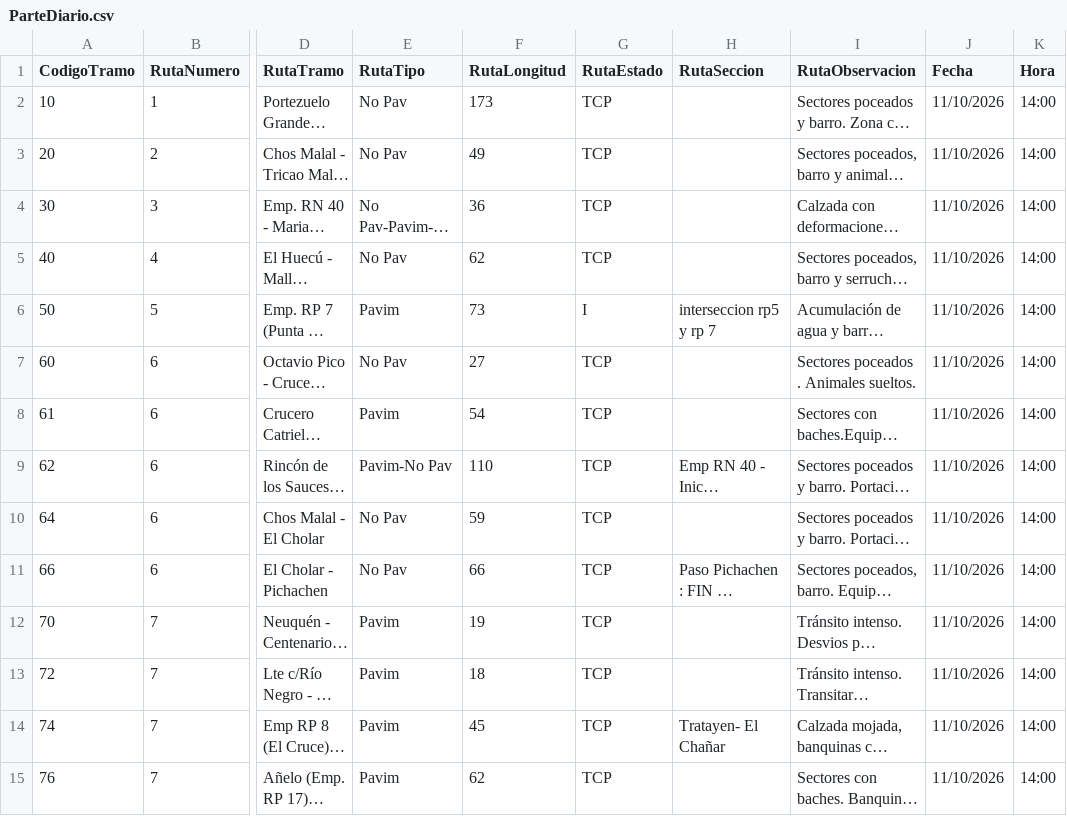
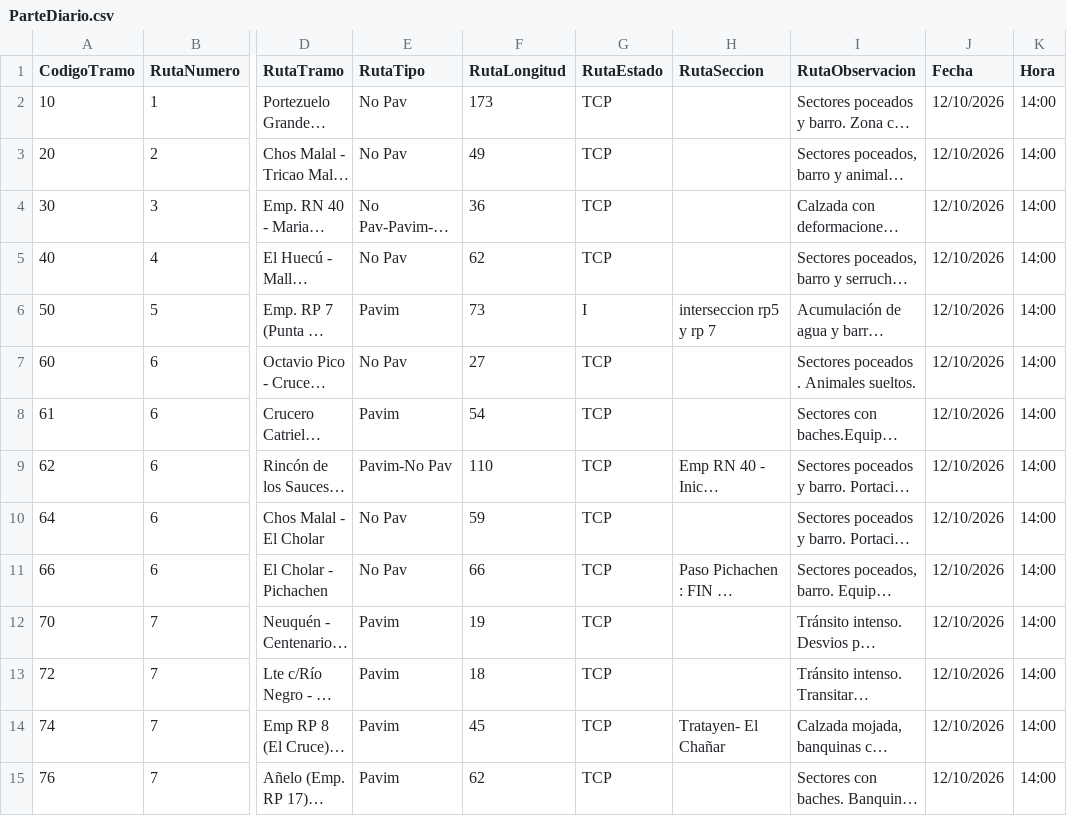
Before and after one commit to gustavocalquin/monitor_rutas_neuquen, a CSV file: cache/ParteDiario.csv, drawn as a sheet; only a part is shown, gaps mark what is left out; long unchanged cells end in …; the diff covers the shown part only; the diff names each change by its address in the sheet, - before the commit and + after, or states it on an @@ line.

```diff
--- a/cache/ParteDiario.csv
+++ b/cache/ParteDiario.csv
-J2:J15 (Fecha): 11/10/2026
+J2:J15 (Fecha): 12/10/2026
```
Also changed, not shown: 92 edited cells elsewhere in this file.
